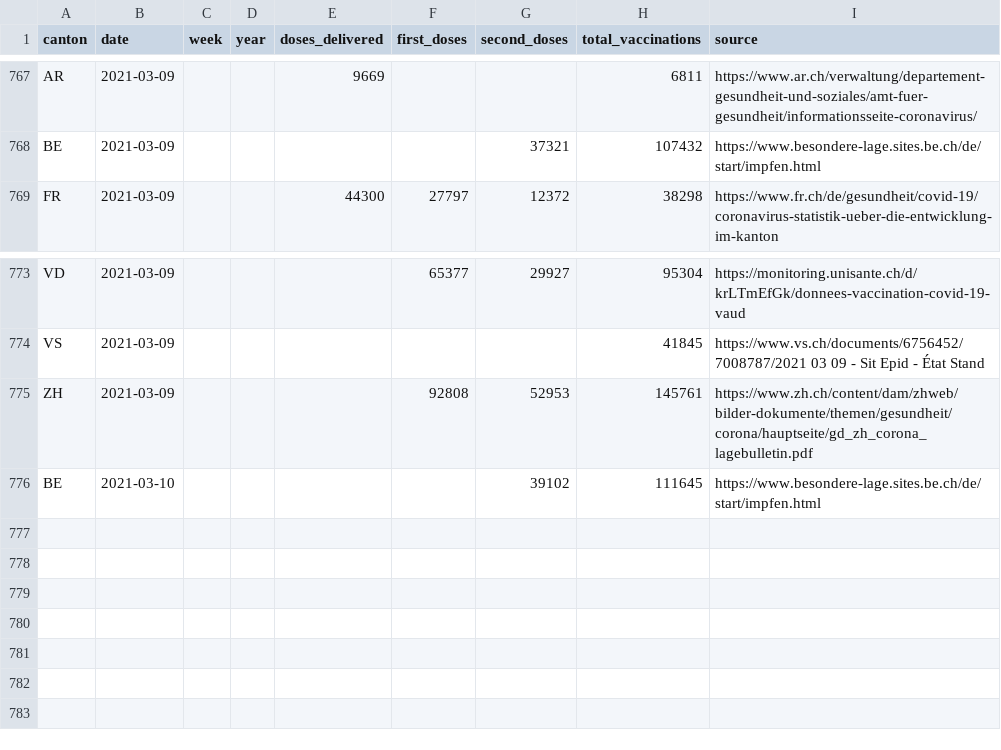
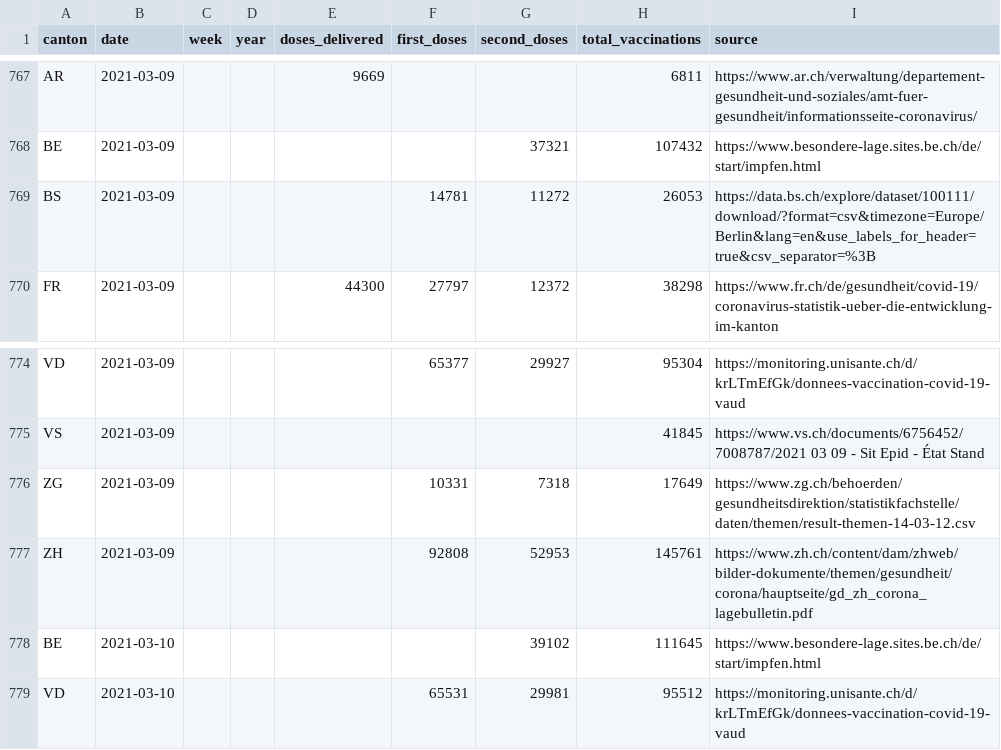
Before and after one commit to n0rdlicht/ch-vaccinations, a CSV file: data/vaccination_data_total.csv, drawn as a sheet; only a part is shown, gaps mark what is left out.

Commit message:
Automatic update of vaccination data

```diff
--- a/data/vaccination_data_total.csv
+++ b/data/vaccination_data_total.csv
@@ -768,2 +768,3 @@ AR,2021-03-09,,,9669,,,6811,https://www.ar.ch/verwaltung/departement-gesundheit-
 BE,2021-03-09,,,,,37321,107432,https://www.besondere-lage.sites.be.ch/de/start/impfen.html
+BS,2021-03-09,,,,14781,11272,26053,https://data.bs.ch/explore/dataset/100111/download/?format=csv&timezone=Europe/Berlin&lang=en&use_labels_for_header=true&csv_separator=%3B
 FR,2021-03-09,,,44300,27797,12372,38298,https://www.fr.ch/de/gesundheit/covid-19/coronavirus-statistik-ueber-die-entwicklung-im-kanton
@@ -774,3 +775,5 @@ VD,2021-03-09,,,,65377,29927,95304,https://monitoring.unisante.ch/d/krLTmEfGk/do
 VS,2021-03-09,,,,,,41845,https://www.vs.ch/documents/6756452/7008787/2021 03 09 - Sit Epid - État Stand
+ZG,2021-03-09,,,,10331,7318,17649,https://www.zg.ch/behoerden/gesundheitsdirektion/statistikfachstelle/daten/themen/result-themen-14-03-12.csv
 ZH,2021-03-09,,,,92808,52953,145761,https://www.zh.ch/content/dam/zhweb/bilder-dokumente/themen/gesundheit/corona/hauptseite/gd_zh_corona_lagebulletin.pdf
 BE,2021-03-10,,,,,39102,111645,https://www.besondere-lage.sites.be.ch/de/start/impfen.html
+VD,2021-03-10,,,,65531,29981,95512,https://monitoring.unisante.ch/d/krLTmEfGk/donnees-vaccination-covid-19-vaud
```
Also changed, not shown: data/vaccinations_latest.csv, 1 other file.
